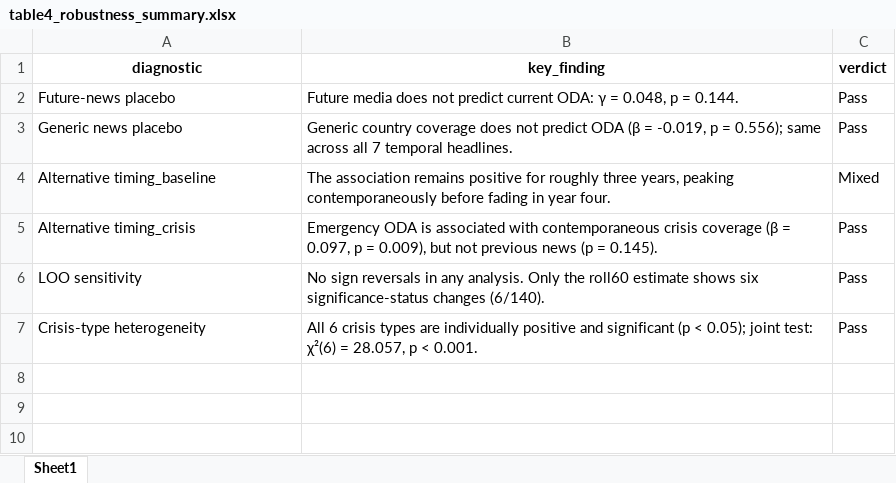
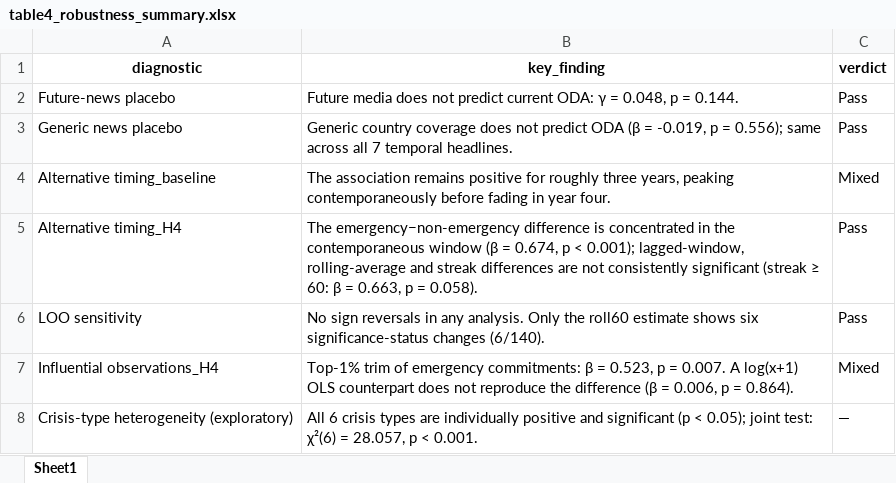
Before and after one commit to tongkyu-kim/replication-package_oda-media, an Excel workbook: results/tables/table4_robustness_summary.xlsx, sheet Sheet1, drawn as a sheet; values as stored, in another font and other column widths than the file's, no borders; removed rows and columns are numbered as before the commit, all else as after; the diff names each change by its address in the sheet, - before the commit and + after, or states it on an @@ line.

```diff
--- a/results/tables/table4_robustness_summary.xlsx (sheet Sheet1)
+++ b/results/tables/table4_robustness_summary.xlsx (sheet Sheet1)
-A5 (diagnostic): Alternative timing_crisis
+A5 (diagnostic): Alternative timing_H4
-B5 (key_finding): Emergency ODA is associated with contemporaneous crisis coverage (β = 0.097, p = 0.009), but not previous news (p = 0.145).
+B5 (key_finding): The emergency−non-emergency difference is concentrated in the contemporaneous window (β = 0.674, p < 0.001); lagged-window, rolling-average and streak differences are not consistently significant (streak ≥ 60: β = 0.663, p = 0.058).
-row 7: Crisis-type heterogeneity | All 6 crisis types are individually positive and significant (p < 0.05); joint test: χ²(6) = 28.057, p < 0.001. | Pass
+row 7: Influential observations_H4 | Top-1% trim of emergency commitments: β = 0.523, p = 0.007. A log(x+1) OLS counterpart does not reproduce the difference (β = 0.006, p = 0.864). | Mixed
+row 8: Crisis-type heterogeneity (exploratory) | All 6 crisis types are individually positive and significant (p < 0.05); joint test: χ²(6) = 28.057, p < 0.001. | —
```
Also changed, not shown: results/tables/table1_classifier_performance.xlsx, results/tables/table2_panelB_data_construction.xlsx, 38 other files.
